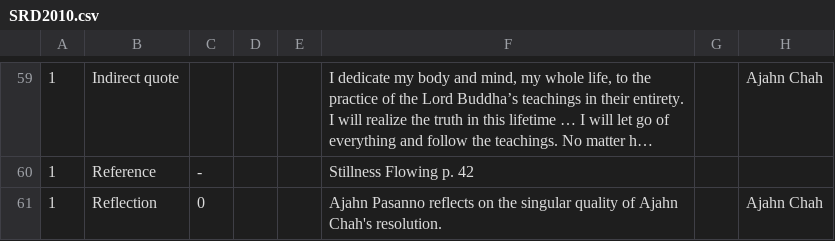
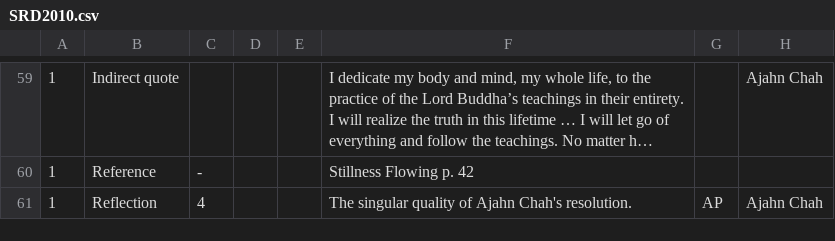
Before and after one commit to Kaccana-Bhikkhu/kaccana-bhikkhu.github.io, a CSV file: csv/SRD2010.csv, drawn as a sheet; only a part is shown, gaps mark what is left out; long unchanged cells end in …; the diff names each change by its address in the sheet, - before the commit and + after, or states it on an @@ line.

```diff
--- a/csv/SRD2010.csv
+++ b/csv/SRD2010.csv
-C61: 0
+C61: 4
-F61: Ajahn Pasanno reflects on the singular quality…
+F61: The singular quality…
-G61: (empty)
+G61: AP
```
Also changed, not shown: csv/Kind.csv, 21 other files.
